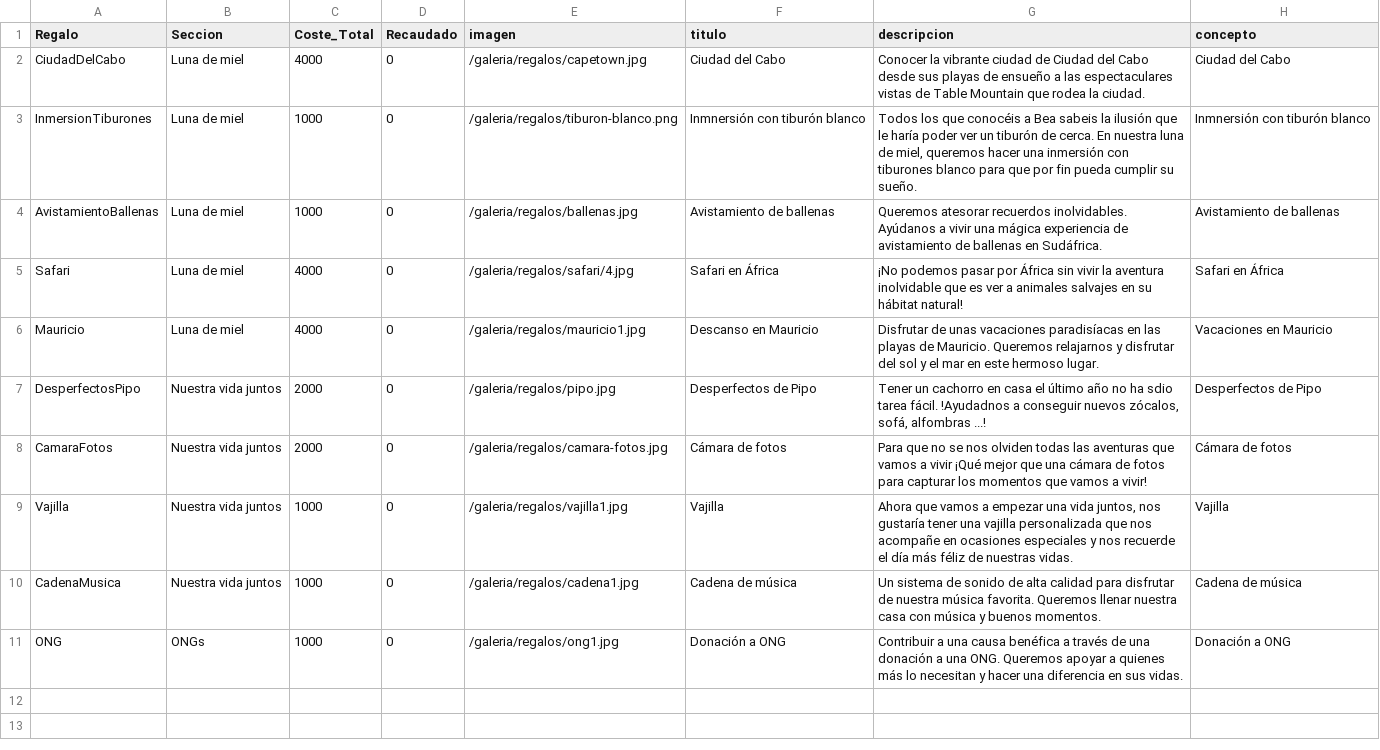
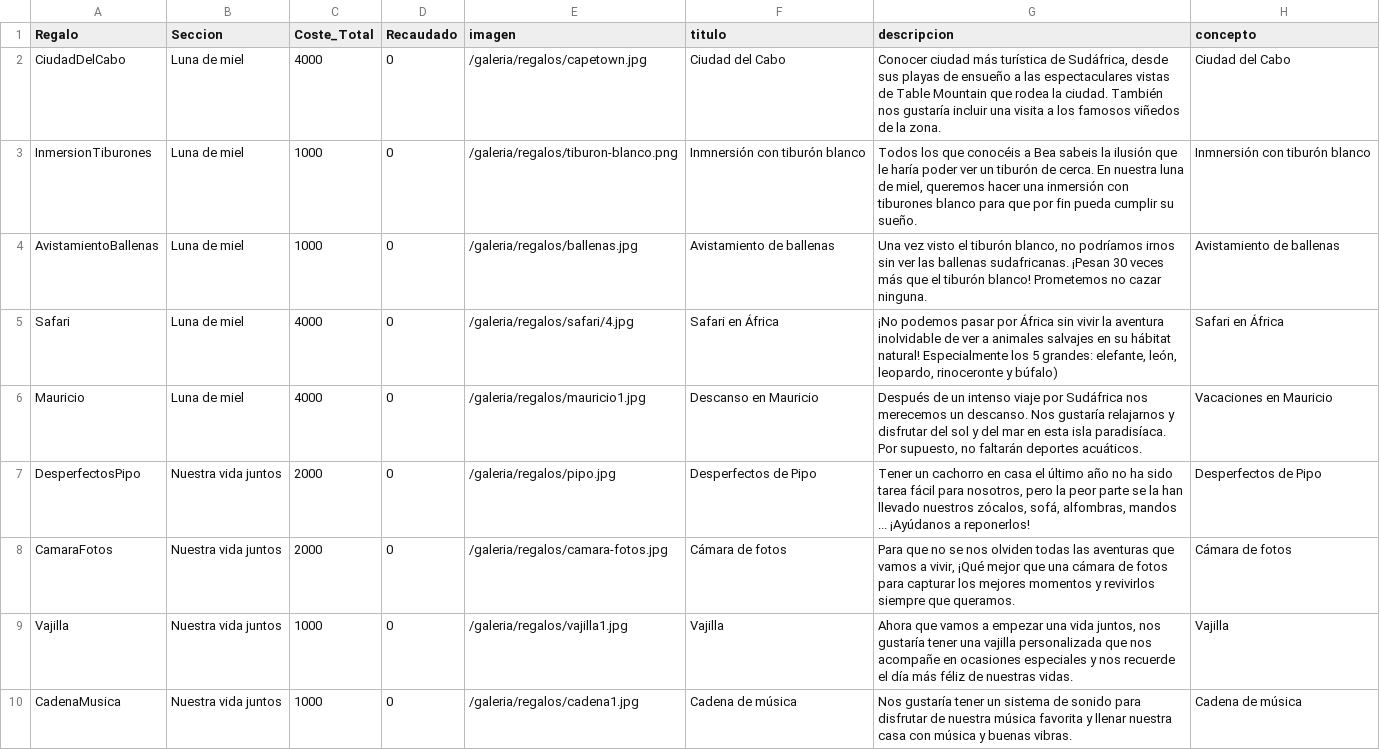
Before and after one commit to pabloiglesia/web-boda, a CSV file: assets/regalos.csv, drawn as a sheet.

Commit message:
#12 [Regalos]: Revisar textos

```diff
--- a/assets/regalos.csv
+++ b/assets/regalos.csv
@@ -1,11 +1,10 @@
 Regalo;Seccion;Coste_Total;Recaudado;imagen;titulo;descripcion;concepto
-CiudadDelCabo;Luna de miel;4000;0;/galeria/regalos/capetown.jpg;Ciudad del Cabo;Conocer la vibrante ciudad de Ciudad del Cabo desde sus playas de ensueño a las espectaculares vistas de Table Mountain que rodea la ciudad.;Ciudad del Cabo
+CiudadDelCabo;Luna de miel;4000;0;/galeria/regalos/capetown.jpg;Ciudad del Cabo;Conocer ciudad más turística de Sudáfrica, desde sus playas de ensueño a las espectaculares vistas de Table Mountain que rodea la ciudad. También nos gustaría incluir una visita a los famosos viñedos de la zona.;Ciudad del Cabo
 InmersionTiburones;Luna de miel;1000;0;/galeria/regalos/tiburon-blanco.png;Inmnersión con tiburón blanco;Todos los que conocéis a Bea sabeis la ilusión que le haría poder ver un tiburón de cerca. En nuestra luna de miel, queremos hacer una inmersión con tiburones blanco para que por fin pueda cumplir su sueño.;Inmnersión con tiburón blanco
-AvistamientoBallenas;Luna de miel;1000;0;/galeria/regalos/ballenas.jpg;Avistamiento de ballenas;Queremos atesorar recuerdos inolvidables. Ayúdanos a vivir una mágica experiencia de avistamiento de ballenas en Sudáfrica.;Avistamiento de ballenas
-Safari;Luna de miel;4000;0;/galeria/regalos/safari/4.jpg;Safari en África;¡No podemos pasar por África sin vivir la aventura inolvidable que es ver a animales salvajes en su hábitat natural!;Safari en África
-Mauricio;Luna de miel;4000;0;/galeria/regalos/mauricio1.jpg;Descanso en Mauricio;Disfrutar de unas vacaciones paradisíacas en las playas de Mauricio. Queremos relajarnos y disfrutar del sol y el mar en este hermoso lugar.;Vacaciones en Mauricio
-DesperfectosPipo;Nuestra vida juntos;2000;0;/galeria/regalos/pipo.jpg;Desperfectos de Pipo;Tener un cachorro en casa el último año no ha sdio tarea fácil. !Ayudadnos a conseguir nuevos zócalos, sofá, alfombras ...!;Desperfectos de Pipo
-CamaraFotos;Nuestra vida juntos;2000;0;/galeria/regalos/camara-fotos.jpg;Cámara de fotos;Para que no se nos olviden todas las aventuras que vamos a vivir ¡Qué mejor que una cámara de fotos para capturar los momentos que vamos a vivir!;Cámara de fotos
+AvistamientoBallenas;Luna de miel;1000;0;/galeria/regalos/ballenas.jpg;Avistamiento de ballenas;Una vez visto el tiburón blanco, no podríamos irnos sin ver las ballenas sudafricanas. ¡Pesan 30 veces más que el tiburón blanco! Prometemos no cazar ninguna.;Avistamiento de ballenas
+Safari;Luna de miel;4000;0;/galeria/regalos/safari/4.jpg;Safari en África;¡No podemos pasar por África sin vivir la aventura inolvidable de ver a animales salvajes en su hábitat natural! Especialmente los 5 grandes: elefante, león, leopardo, rinoceronte y búfalo);Safari en África
+Mauricio;Luna de miel;4000;0;/galeria/regalos/mauricio1.jpg;Descanso en Mauricio;Después de un intenso viaje por Sudáfrica nos merecemos un descanso. Nos gustaría relajarnos y disfrutar del sol y del mar en esta isla paradisíaca. Por supuesto, no faltarán deportes acuáticos.;Vacaciones en Mauricio
+DesperfectosPipo;Nuestra vida juntos;2000;0;/galeria/regalos/pipo.jpg;Desperfectos de Pipo;Tener un cachorro en casa el último año no ha sido tarea fácil para nosotros, pero la peor parte se la han llevado nuestros zócalos, sofá, alfombras, mandos ... ¡Ayúdanos a reponerlos!;Desperfectos de Pipo
+CamaraFotos;Nuestra vida juntos;2000;0;/galeria/regalos/camara-fotos.jpg;Cámara de fotos;Para que no se nos olviden todas las aventuras que vamos a vivir, ¡Qué mejor que una cámara de fotos para capturar los mejores momentos y revivirlos siempre que queramos.;Cámara de fotos
 Vajilla;Nuestra vida juntos;1000;0;/galeria/regalos/vajilla1.jpg;Vajilla;Ahora que vamos a empezar una vida juntos, nos gustaría tener una vajilla personalizada que nos acompañe en ocasiones especiales y nos recuerde el día más féliz de nuestras vidas.;Vajilla
-CadenaMusica;Nuestra vida juntos;1000;0;/galeria/regalos/cadena1.jpg;Cadena de música;Un sistema de sonido de alta calidad para disfrutar de nuestra música favorita. Queremos llenar nuestra casa con música y buenos momentos.;Cadena de música
-ONG;ONGs;1000;0;/galeria/regalos/ong1.jpg;Donación a ONG;Contribuir a una causa benéfica a través de una donación a una ONG. Queremos apoyar a quienes más lo necesitan y hacer una diferencia en sus vidas.;Donación a ONG
+CadenaMusica;Nuestra vida juntos;1000;0;/galeria/regalos/cadena1.jpg;Cadena de música;Nos gustaría tener un sistema de sonido para disfrutar de nuestra música favorita y llenar nuestra casa con música y buenas vibras.;Cadena de música
```
Also changed, not shown: 1 other file.
